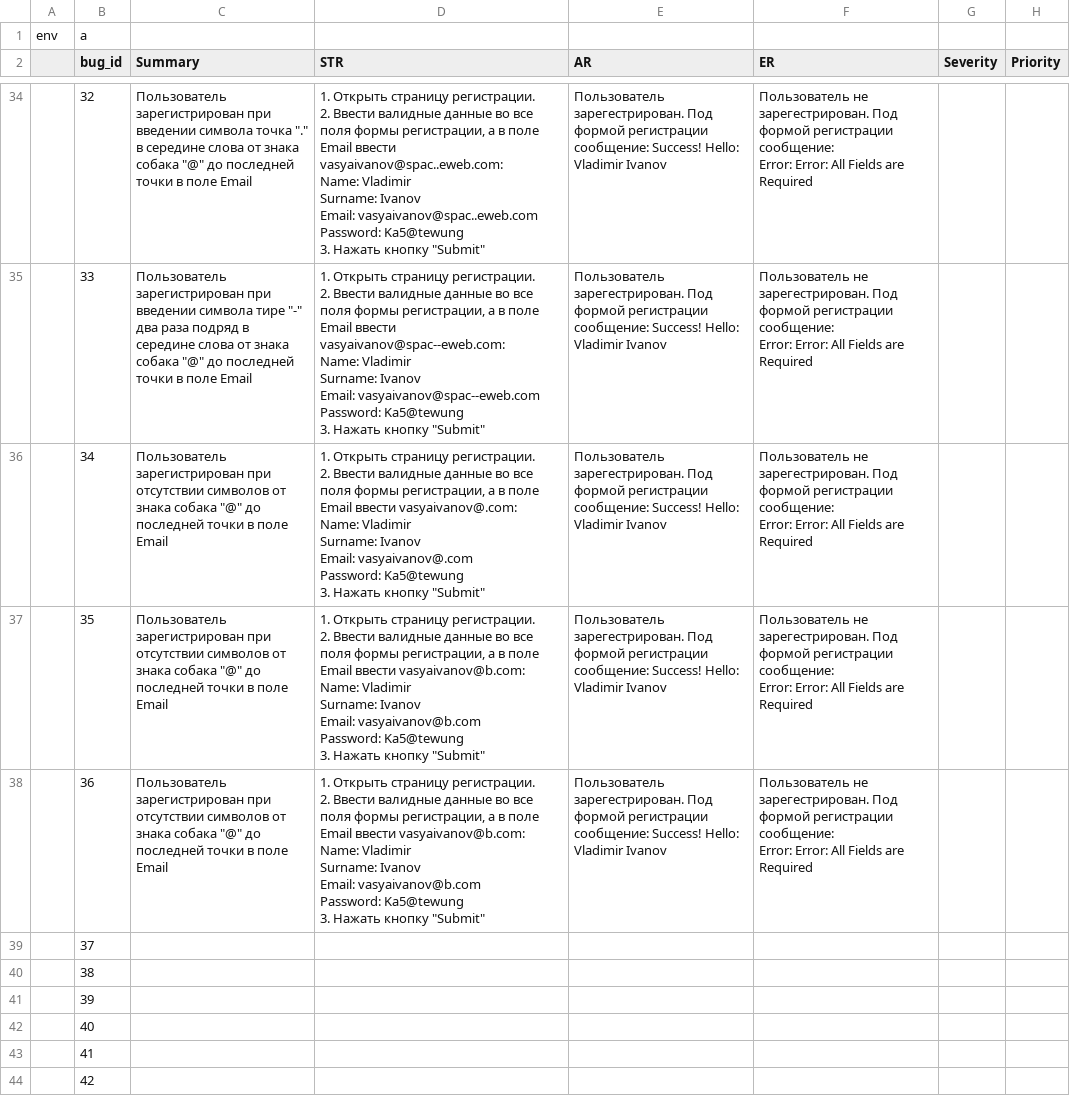
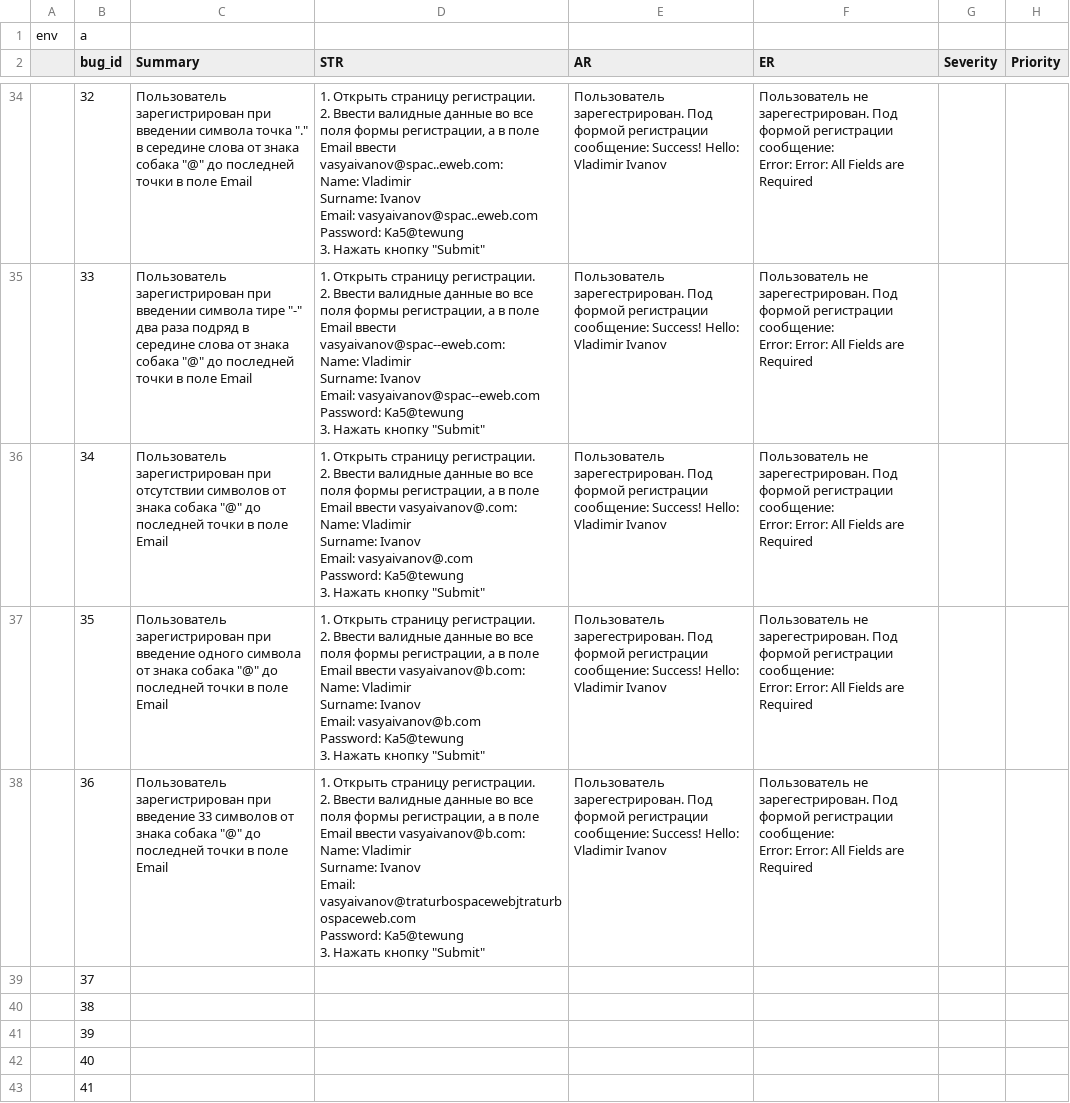
Before and after one commit to gogvyatkin/Group_27, a CSV file: Bug_report/bug_report.csv, drawn as a sheet; only a part is shown, gaps mark what is left out; the shorter side is filled out with more unchanged rows.

Commit message:
edit two bug report

```diff
--- a/Bug_report/bug_report.csv
+++ b/Bug_report/bug_report.csv
@@ -274,18 +274,18 @@ Password: Ka5@tewung
 Error: Error: All Fields are Required",,
-,35,"Пользователь зарегистрирован при отсутствии символов от знака собака ""@"" до последней точки в поле Email","1. Открыть страницу регистрации.
-2. Ввести валидные данные во все поля формы регистрации, а в поле Email ввести vasyaivanov@b.com:
-Name: Vladimir
-Surname: Ivanov
-Email: vasyaivanov@b.com
-Password: Ka5@tewung
-3. Нажать кнопку ""Submit""",Пользователь зарегестрирован. Под формой регистрации сообщение: Success! Hello: Vladimir Ivanov,"Пользователь не зарегестрирован. Под формой регистрации сообщение:
-Error: Error: All Fields are Required",,
-,36,"Пользователь зарегистрирован при отсутствии символов от знака собака ""@"" до последней точки в поле Email","1. Открыть страницу регистрации.
-2. Ввести валидные данные во все поля формы регистрации, а в поле Email ввести vasyaivanov@b.com:
-Name: Vladimir
-Surname: Ivanov
-Email: vasyaivanov@b.com
-Password: Ka5@tewung
-3. Нажать кнопку ""Submit""",Пользователь зарегестрирован. Под формой регистрации сообщение: Success! Hello: Vladimir Ivanov,"Пользователь не зарегестрирован. Под формой регистрации сообщение:
-Error: Error: All Fields are Required",,
+,35,"Пользователь зарегистрирован при введение одного символа от знака собака ""@"" до последней точки в поле Email","1. Открыть страницу регистрации.
+2. Ввести валидные данные во все поля формы регистрации, а в поле Email ввести vasyaivanov@b.com:
+Name: Vladimir
+Surname: Ivanov
+Email: vasyaivanov@b.com
+Password: Ka5@tewung
+3. Нажать кнопку ""Submit""",Пользователь зарегестрирован. Под формой регистрации сообщение: Success! Hello: Vladimir Ivanov,"Пользователь не зарегестрирован. Под формой регистрации сообщение:
+Error: Error: All Fields are Required",,
+,36,"Пользователь зарегистрирован при введение 33 символов от знака собака ""@"" до последней точки в поле Email","1. Открыть страницу регистрации.
+2. Ввести валидные данные во все поля формы регистрации, а в поле Email ввести vasyaivanov@b.com:
+Name: Vladimir
+Surname: Ivanov
+Email: vasyaivanov@traturbospacewebjtraturbospaceweb.com
+Password: Ka5@tewung
+3. Нажать кнопку ""Submit""",Пользователь зарегестрирован. Под формой регистрации сообщение: Success! Hello: Vladimir Ivanov,"Пользователь не зарегестрирован. Под формой регистрации сообщение:
+Error: Error: All Fields are Required",,
 ,37,,,,,,
```
